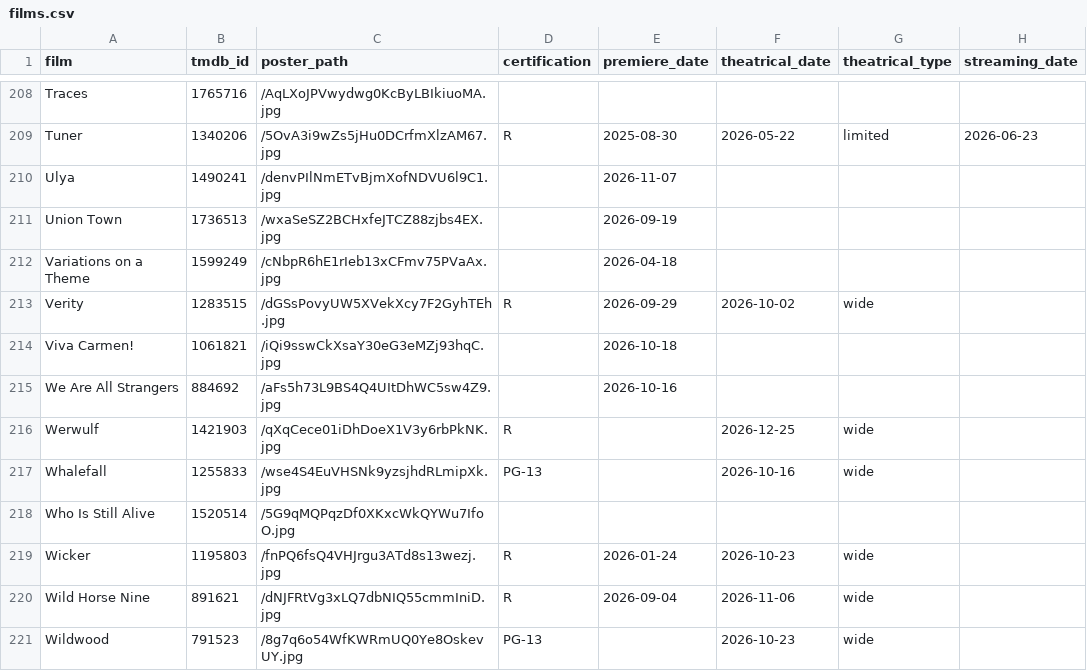
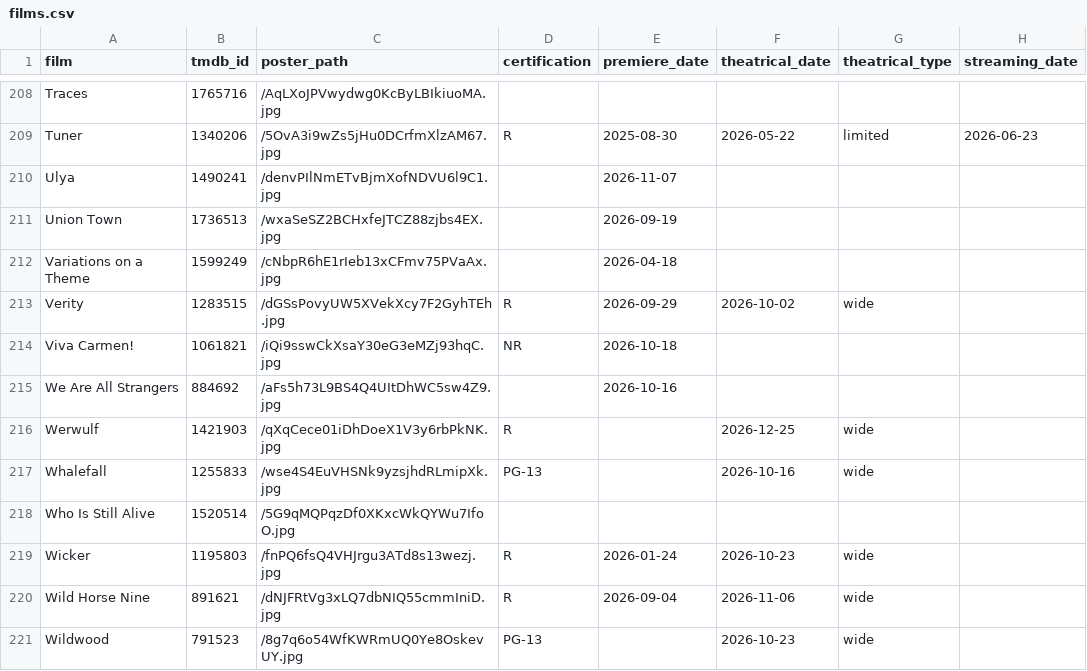
Before and after one commit to mattheuscolyn/oscars-dashboard, a CSV file: data/films.csv, drawn as a sheet; only a part is shown, gaps mark what is left out; the diff names each change by its address in the sheet, - before the commit and + after, or states it on an @@ line.

```diff
--- a/data/films.csv
+++ b/data/films.csv
-D214 (certification): (empty)
+D214 (certification): NR
```
Also changed, not shown: 1 other file.
